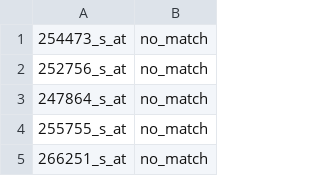
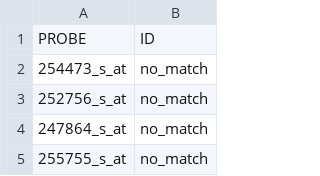
Before and after one commit to AluruLab/tanyard, a TSV file: data/annotation/probe2id.20190319.tsv, drawn as a sheet; only a part is shown; the shorter side is filled out with more unchanged rows.

```diff
--- a/data/annotation/probe2id.20190319.tsv
+++ b/data/annotation/probe2id.20190319.tsv
@@ -1 +1,2 @@
+PROBE	ID
 254473_s_at	no_match
```
Also changed, not shown: data/annotation/probe2aliasv1.20180920.tsv, data/annotation/probe2aliasv2.20180920.tsv, 6 other files.
